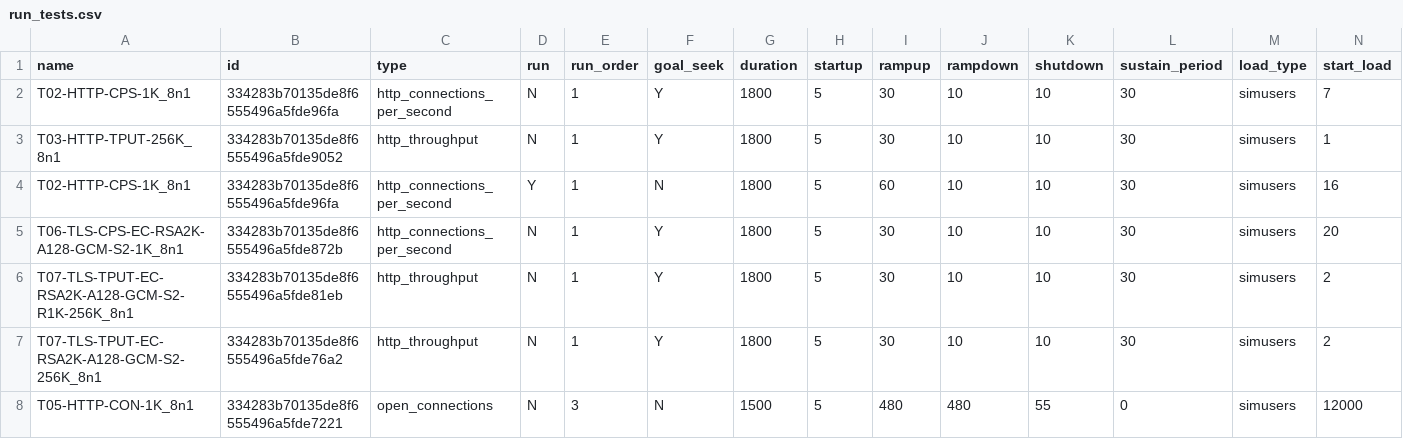
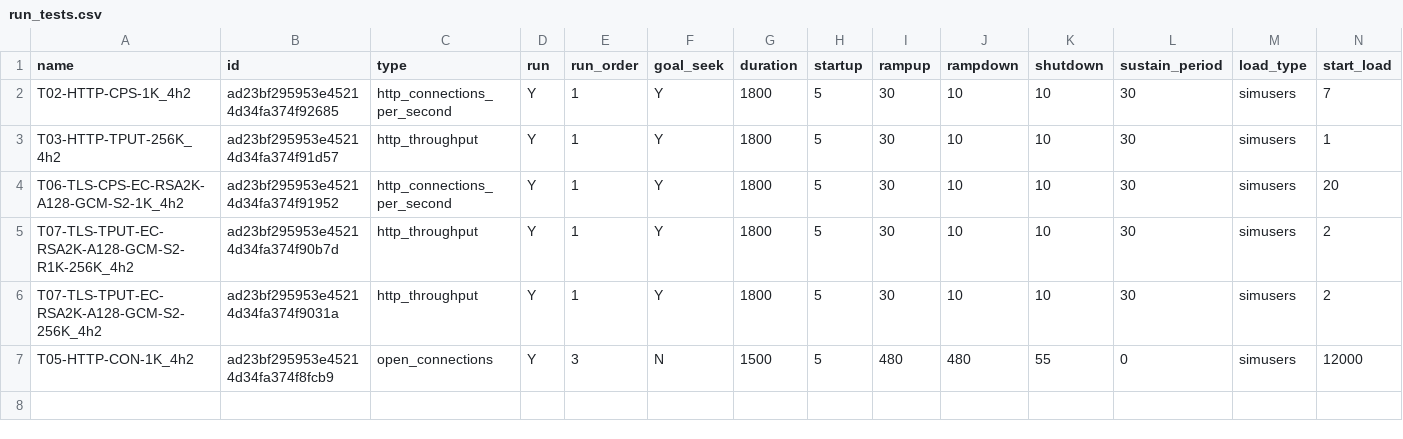
Before and after one commit to Spirent/cf-netsecopen-tests, a CSV file: cf_runtests/input/run_tests.csv, drawn as a sheet; only a part is shown; removed rows and columns are numbered as before the commit, all else as after; rows hold the shown columns only; the diff names each change by its address in the sheet, - before the commit and + after, or states it on an @@ line.

```diff
--- a/cf_runtests/input/run_tests.csv
+++ b/cf_runtests/input/run_tests.csv
-A2 (name): T02-HTTP-CPS-1K_8n1
+A2 (name): T02-HTTP-CPS-1K_4h2
-B2 (id): 334283b70135de8f6555496a5fde96fa
+B2 (id): ad23bf295953e45214d34fa374f92685
-D2:D3 (run): N
+D2:D3 (run): Y
-A3 (name): T03-HTTP-TPUT-256K_8n1
+A3 (name): T03-HTTP-TPUT-256K_4h2
-B3 (id): 334283b70135de8f6555496a5fde9052
+B3 (id): ad23bf295953e45214d34fa374f91d57
-row 4: T02-HTTP-CPS-1K_8n1 | 334283b70135de8f6555496a5fde96fa | http_connections_per_second | Y | 1 | N | 1800 | 5 | 60 | 10 | 10 | 30 | simusers | 16
-A4 (name): T06-TLS-CPS-EC-RSA2K-A128-GCM-S2-1K_8n1
+A4 (name): T06-TLS-CPS-EC-RSA2K-A128-GCM-S2-1K_4h2
-B4 (id): 334283b70135de8f6555496a5fde872b
+B4 (id): ad23bf295953e45214d34fa374f91952
-D4:D7 (run): N
+D4:D7 (run): Y
-A5 (name): T07-TLS-TPUT-EC-RSA2K-A128-GCM-S2-R1K-256K_8n1
+A5 (name): T07-TLS-TPUT-EC-RSA2K-A128-GCM-S2-R1K-256K_4h2
-B5 (id): 334283b70135de8f6555496a5fde81eb
+B5 (id): ad23bf295953e45214d34fa374f90b7d
-A6 (name): T07-TLS-TPUT-EC-RSA2K-A128-GCM-S2-256K_8n1
+A6 (name): T07-TLS-TPUT-EC-RSA2K-A128-GCM-S2-256K_4h2
-B6 (id): 334283b70135de8f6555496a5fde76a2
+B6 (id): ad23bf295953e45214d34fa374f9031a
-A7 (name): T05-HTTP-CON-1K_8n1
+A7 (name): T05-HTTP-CON-1K_4h2
-B7 (id): 334283b70135de8f6555496a5fde7221
+B7 (id): ad23bf295953e45214d34fa374f8fcb9
```
Also changed, not shown: 1 other file.
